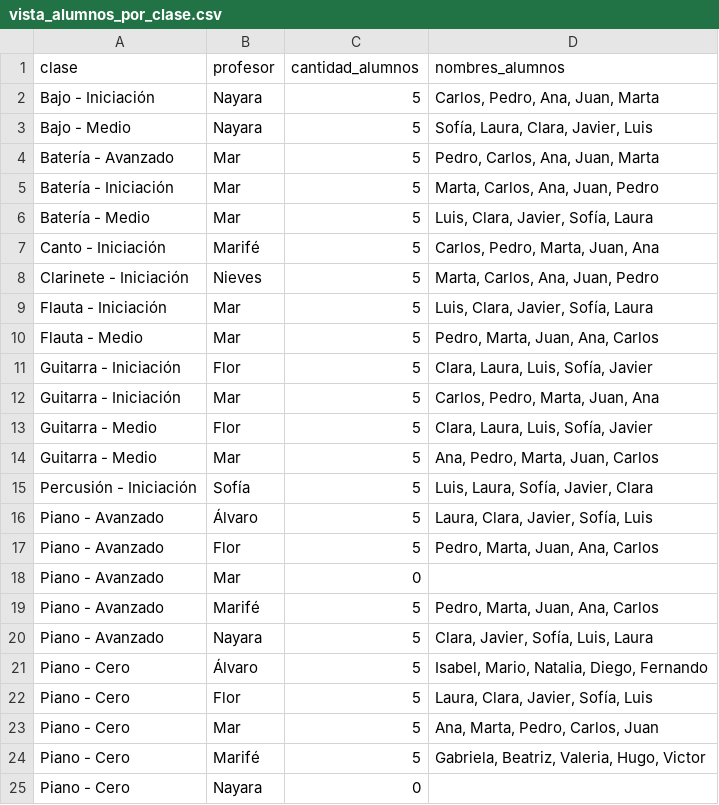
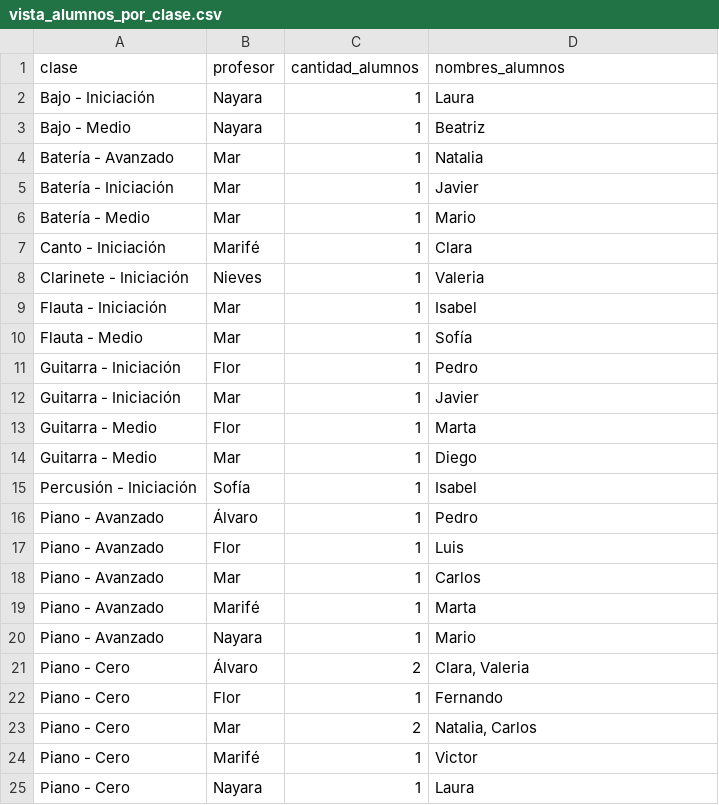
Before and after one commit to AI-School-F5-P3/Grupo1_Musica, a CSV file: Docker/data/vista_alumnos_por_clase.csv, drawn as a sheet; only a part is shown; the diff covers the shown part only.

```diff
--- a/Docker/data/vista_alumnos_por_clase.csv
+++ b/Docker/data/vista_alumnos_por_clase.csv
@@ -1,25 +1,25 @@
 clase,profesor,cantidad_alumnos,nombres_alumnos
-Bajo - Iniciación,Nayara,5,"Carlos, Pedro, Ana, Juan, Marta"
-Bajo - Medio,Nayara,5,"Sofía, Laura, Clara, Javier, Luis"
-Batería - Avanzado,Mar,5,"Pedro, Carlos, Ana, Juan, Marta"
-Batería - Iniciación,Mar,5,"Marta, Carlos, Ana, Juan, Pedro"
-Batería - Medio,Mar,5,"Luis, Clara, Javier, Sofía, Laura"
-Canto - Iniciación,Marifé,5,"Carlos, Pedro, Marta, Juan, Ana"
-Clarinete - Iniciación,Nieves,5,"Marta, Carlos, Ana, Juan, Pedro"
-Flauta - Iniciación,Mar,5,"Luis, Clara, Javier, Sofía, Laura"
-Flauta - Medio,Mar,5,"Pedro, Marta, Juan, Ana, Carlos"
-Guitarra - Iniciación,Flor,5,"Clara, Laura, Luis, Sofía, Javier"
-Guitarra - Iniciación,Mar,5,"Carlos, Pedro, Marta, Juan, Ana"
-Guitarra - Medio,Flor,5,"Clara, Laura, Luis, Sofía, Javier"
-Guitarra - Medio,Mar,5,"Ana, Pedro, Marta, Juan, Carlos"
-Percusión - Iniciación,Sofía,5,"Luis, Laura, Sofía, Javier, Clara"
-Piano - Avanzado,Álvaro,5,"Laura, Clara, Javier, Sofía, Luis"
-Piano - Avanzado,Flor,5,"Pedro, Marta, Juan, Ana, Carlos"
-Piano - Avanzado,Mar,0,
-Piano - Avanzado,Marifé,5,"Pedro, Marta, Juan, Ana, Carlos"
-Piano - Avanzado,Nayara,5,"Clara, Javier, Sofía, Luis, Laura"
-Piano - Cero,Álvaro,5,"Isabel, Mario, Natalia, Diego, Fernando"
-Piano - Cero,Flor,5,"Laura, Clara, Javier, Sofía, Luis"
-Piano - Cero,Mar,5,"Ana, Marta, Pedro, Carlos, Juan"
-Piano - Cero,Marifé,5,"Gabriela, Beatriz, Valeria, Hugo, Victor"
-Piano - Cero,Nayara,0,
+Bajo - Iniciación,Nayara,1,Laura
+Bajo - Medio,Nayara,1,Beatriz
+Batería - Avanzado,Mar,1,Natalia
+Batería - Iniciación,Mar,1,Javier
+Batería - Medio,Mar,1,Mario
+Canto - Iniciación,Marifé,1,Clara
+Clarinete - Iniciación,Nieves,1,Valeria
+Flauta - Iniciación,Mar,1,Isabel
+Flauta - Medio,Mar,1,Sofía
+Guitarra - Iniciación,Flor,1,Pedro
+Guitarra - Iniciación,Mar,1,Javier
+Guitarra - Medio,Flor,1,Marta
+Guitarra - Medio,Mar,1,Diego
+Percusión - Iniciación,Sofía,1,Isabel
+Piano - Avanzado,Álvaro,1,Pedro
+Piano - Avanzado,Flor,1,Luis
+Piano - Avanzado,Mar,1,Carlos
+Piano - Avanzado,Marifé,1,Marta
+Piano - Avanzado,Nayara,1,Mario
+Piano - Cero,Álvaro,2,"Clara, Valeria"
+Piano - Cero,Flor,1,Fernando
+Piano - Cero,Mar,2,"Natalia, Carlos"
+Piano - Cero,Marifé,1,Victor
+Piano - Cero,Nayara,1,Laura
```
Also changed, not shown: 1 added row, 1 removed row and 21 edited cells elsewhere in this file, 4 other files.
